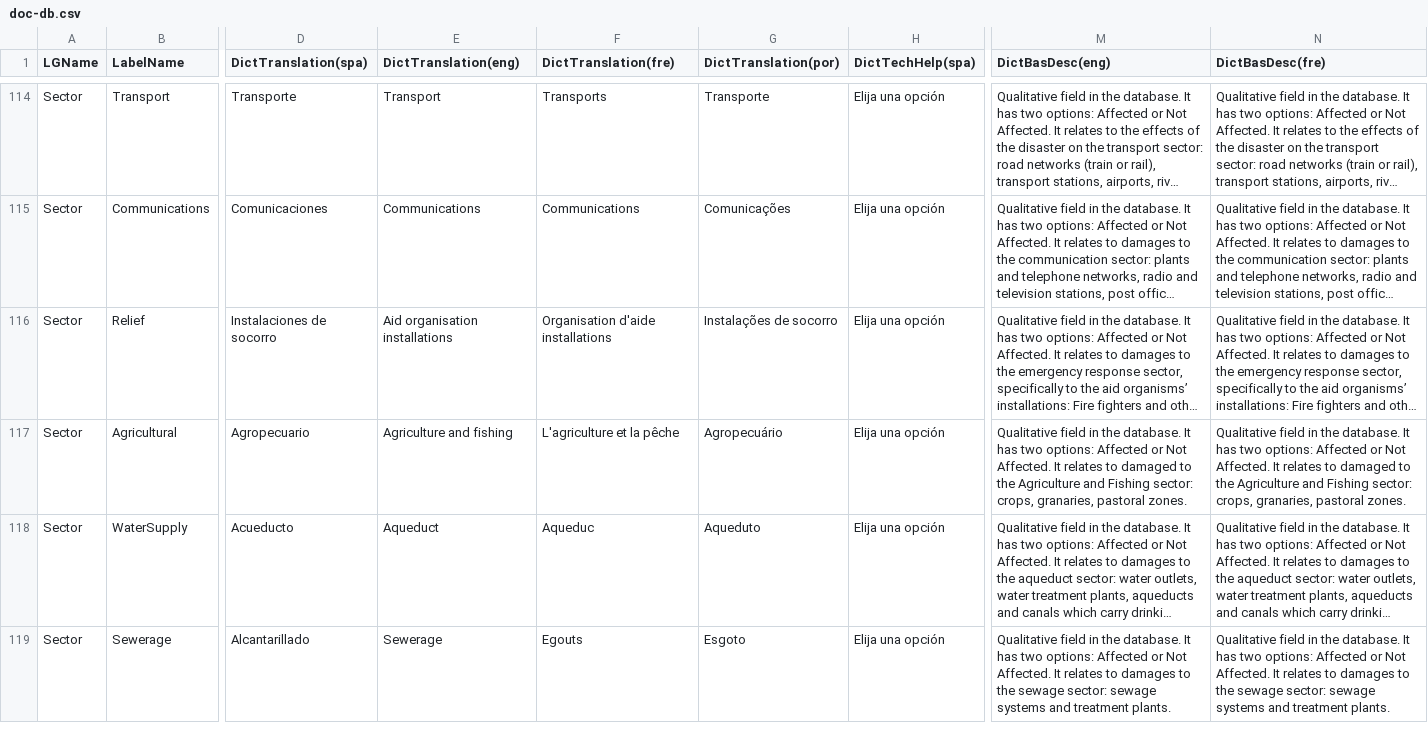
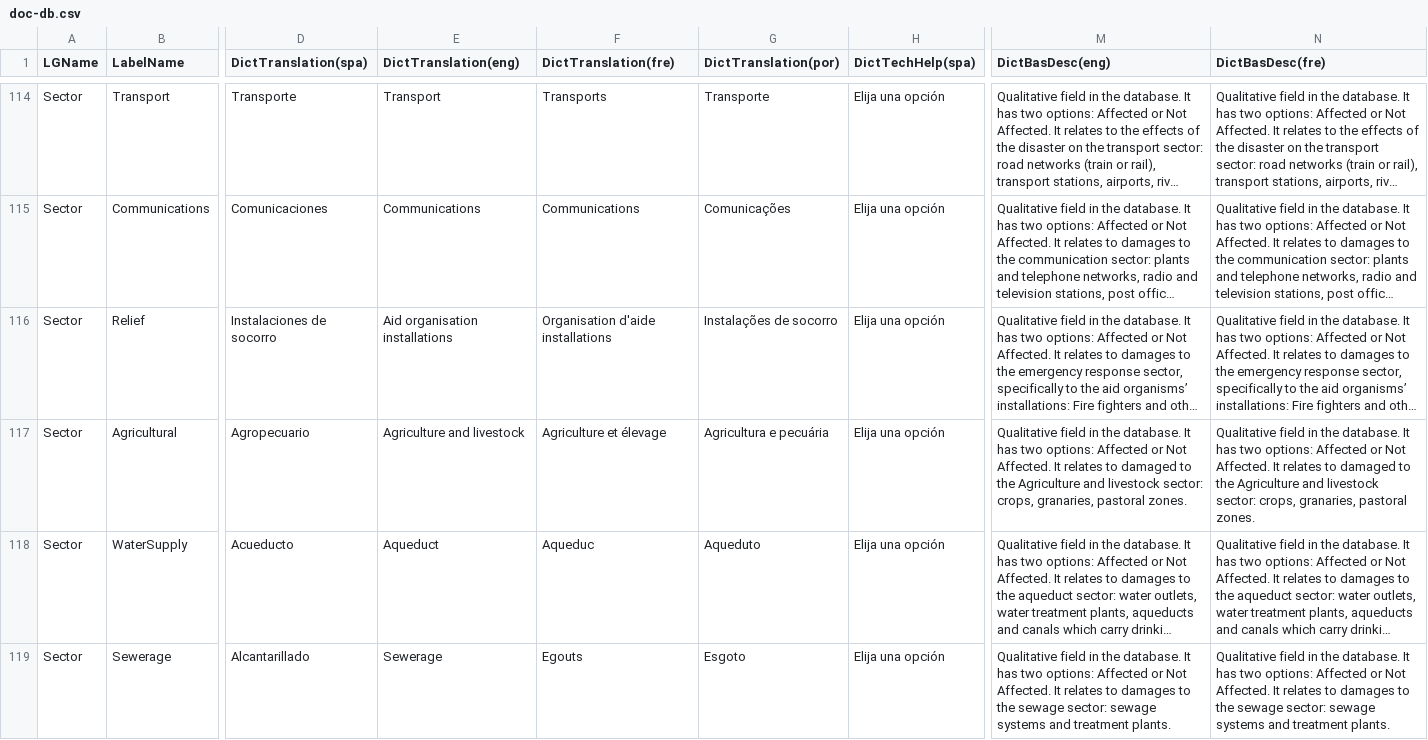
Before and after one commit to desinventar/desinventar-online, a CSV file: files/database/doc-db.csv, drawn as a sheet; only a part is shown, gaps mark what is left out; long unchanged cells end in …; the diff names each change by its address in the sheet, - before the commit and + after, or states it on an @@ line.

Commit message:
Updated translation Agriculture and fishing to Agriculture and livestock

```diff
--- a/files/database/doc-db.csv
+++ b/files/database/doc-db.csv
-E117 (DictTranslation(eng)): Agriculture and fishing
+E117 (DictTranslation(eng)): Agriculture and livestock
-F117 (DictTranslation(fre)): L'agriculture et la pêche
+F117 (DictTranslation(fre)): Agriculture et élevage
-G117 (DictTranslation(por)): Agropecuário
+G117 (DictTranslation(por)): Agricultura e pecuária
-M117 (DictBasDesc(eng)): …Agriculture and Fishing sector: crops,…
+M117 (DictBasDesc(eng)): …Agriculture and livestock sector: crops,…
-N117 (DictBasDesc(fre)): …Agriculture and Fishing sector: crops,…
+N117 (DictBasDesc(fre)): …Agriculture and livestock sector: crops,…
```
Also changed, not shown: 2 other files.
